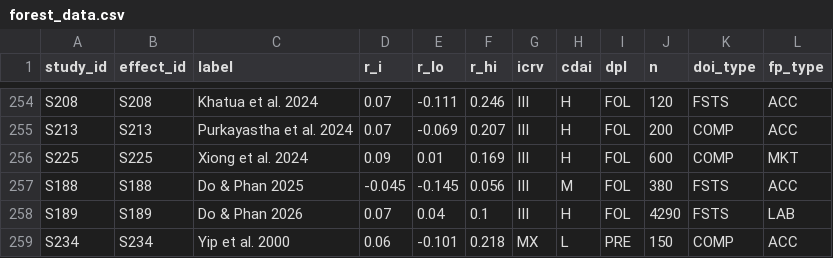
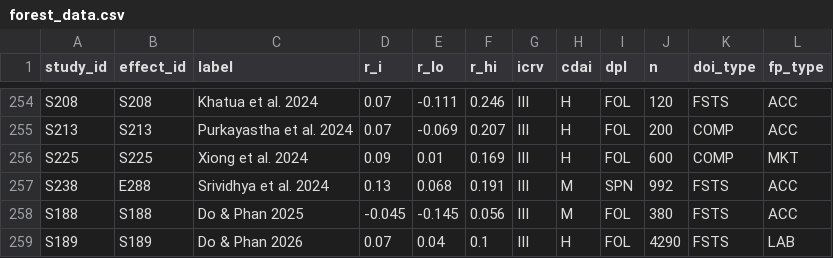
Before and after one commit to thuyhuongctu-cell/my_thesis_phd_candidate_26, a CSV file: p6/results/forest_data.csv, drawn as a sheet; only a part is shown, gaps mark what is left out; the shorter side is filled out with more unchanged rows.

```diff
--- a/p6/results/forest_data.csv
+++ b/p6/results/forest_data.csv
@@ -256,2 +256,3 @@ S213,S213,Purkayastha et al. 2024,0.07,-0.069,0.207,III,H,FOL,200,COMP,ACC
 S225,S225,Xiong et al. 2024,0.09,0.01,0.169,III,H,FOL,600,COMP,MKT
+S238,E288,Srividhya et al. 2024,0.13,0.068,0.191,III,M,SPN,992,FSTS,ACC
 S188,S188,Do & Phan 2025,-0.045,-0.145,0.056,III,M,FOL,380,FSTS,ACC
```
Also changed, not shown: p6/data/p6_study_database.csv, p6/results/table1_baseline.csv, 7 other files.
